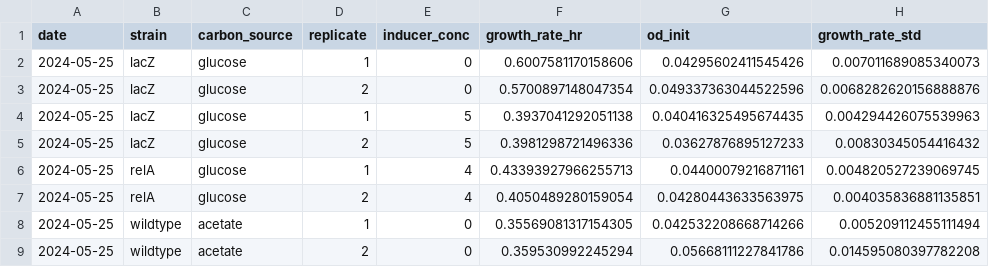
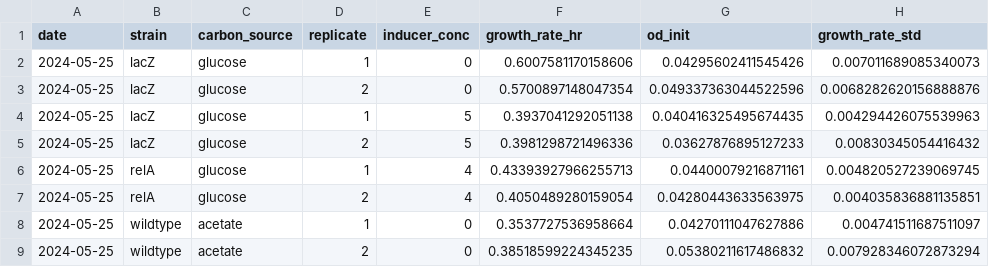
Before and after one commit to cremerlab/density_maintenance, a CSV file: code/processing/mass_spectrometry/2024-05-25_r1/processed/2024-05-25_r1_growth_rates.csv, drawn as a sheet.

```diff
--- a/code/processing/mass_spectrometry/2024-05-25_r1/processed/2024-05-25_r1_growth_rates.csv
+++ b/code/processing/mass_spectrometry/2024-05-25_r1/processed/2024-05-25_r1_growth_rates.csv
@@ -7,3 +7,3 @@ date,strain,carbon_source,replicate,inducer_conc,growth_rate_hr,od_init,growth_r
 2024-05-25,relA,glucose,2,4,0.4050489280159054,0.04280443633563975,0.004035836881135851
-2024-05-25,wildtype,acetate,1,0,0.35569081317154305,0.042532208668714266,0.005209112455111494
-2024-05-25,wildtype,acetate,2,0,0.359530992245294,0.05668111227841786,0.014595080397782208
+2024-05-25,wildtype,acetate,1,0,0.3537727536958664,0.04270111047627886,0.004741511687511097
+2024-05-25,wildtype,acetate,2,0,0.38518599224345235,0.05380211617486832,0.007928346072873294
```
Also changed, not shown: code/processing/mass_spectrometry/2024-05-25_r1/processed/2024-05-25_r1_growth_curves_processed.csv, code/processing/mass_spectrometry/2024-05-25_r1/raw/2024-05-25_r1_growth_curves_raw.csv, 13 other files.
